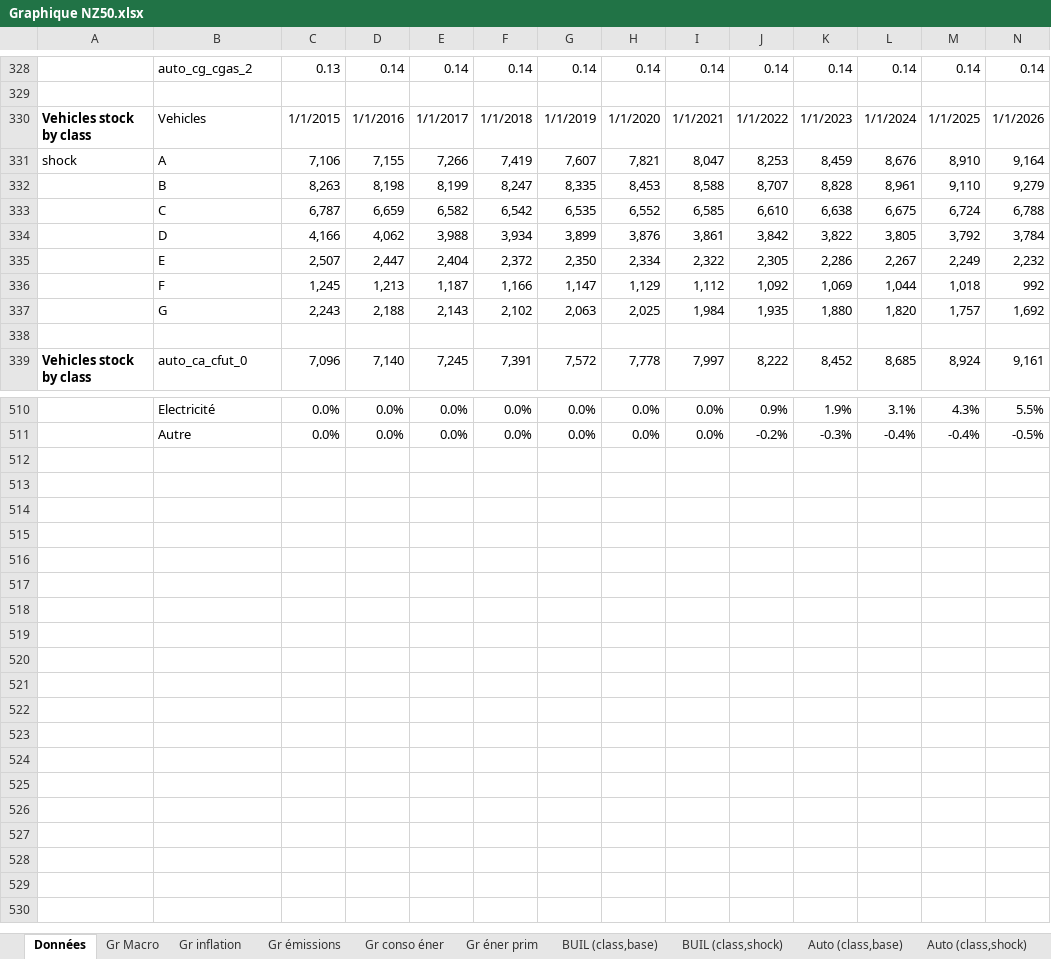
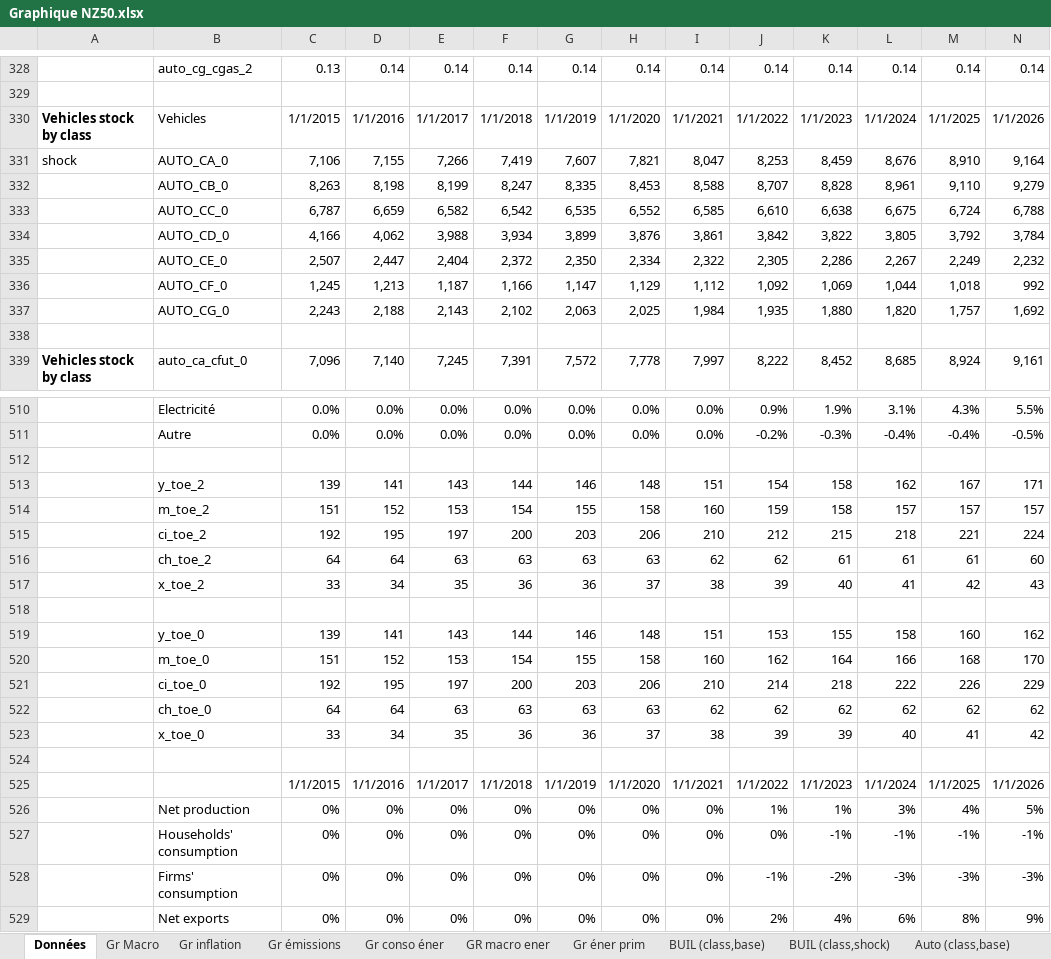
Before and after one commit to ThreeME-org/ThreeME_V3-open, an Excel workbook: results/Graphique NZ50.xlsx, sheet Données, drawn as a sheet; only a part is shown, gaps mark what is left out; values as stored, in another font and other column widths than the file's, no borders; rows hold the shown columns only; the diff covers the shown part only; the diff names each change by its address in the sheet, - before the commit and + after, or states it on an @@ line.

```diff
--- a/results/Graphique NZ50.xlsx (sheet Données)
+++ b/results/Graphique NZ50.xlsx (sheet Données)
+sheet tab: GR macro ener
-B331: A
+B331: AUTO_CA_0
-B332: B
+B332: AUTO_CB_0
-B333: C
+B333: AUTO_CC_0
-B334: D
+B334: AUTO_CD_0
-B335: E
+B335: AUTO_CE_0
-B336: F
+B336: AUTO_CF_0
-B337: G
+B337: AUTO_CG_0
+row 512: (empty)
+row 513:  | y_toe_2 | 139 | 141 | 143 | 144 | 146 | 148 | 151 | 154 | 158 | 162 | 167 | 171
+row 514:  | m_toe_2 | 151 | 152 | 153 | 154 | 155 | 158 | 160 | 159 | 158 | 157 | 157 | 157
+row 515:  | ci_toe_2 | 192 | 195 | 197 | 200 | 203 | 206 | 210 | 212 | 215 | 218 | 221 | 224
+row 516:  | ch_toe_2 | 64 | 64 | 63 | 63 | 63 | 63 | 62 | 62 | 61 | 61 | 61 | 60
+row 517:  | x_toe_2 | 33 | 34 | 35 | 36 | 36 | 37 | 38 | 39 | 40 | 41 | 42 | 43
+row 518: (empty)
+row 519:  | y_toe_0 | 139 | 141 | 143 | 144 | 146 | 148 | 151 | 153 | 155 | 158 | 160 | 162
+row 520:  | m_toe_0 | 151 | 152 | 153 | 154 | 155 | 158 | 160 | 162 | 164 | 166 | 168 | 170
+row 521:  | ci_toe_0 | 192 | 195 | 197 | 200 | 203 | 206 | 210 | 214 | 218 | 222 | 226 | 229
+row 522:  | ch_toe_0 | 64 | 64 | 63 | 63 | 63 | 63 | 62 | 62 | 62 | 62 | 62 | 62
+row 523:  | x_toe_0 | 33 | 34 | 35 | 36 | 36 | 37 | 38 | 39 | 39 | 40 | 41 | 42
+row 524: (empty)
+row 525:  |  | 1/1/2015 | 1/1/2016 | 1/1/2017 | 1/1/2018 | 1/1/2019 | 1/1/2020 | 1/1/2021 | 1/1/2022 | 1/1/2023 | 1/1/2024 | 1/1/2025 | 1/1/2026
+row 526:  | Net production | 0% | 0% | 0% | 0% | 0% | 0% | 0% | 1% | 1% | 3% | 4% | 5%
+row 527:  | Households' consumption | 0% | 0% | 0% | 0% | 0% | 0% | 0% | 0% | -1% | -1% | -1% | -1%
+row 528:  | Firms' consumption | 0% | 0% | 0% | 0% | 0% | 0% | 0% | -1% | -2% | -3% | -3% | -3%
+row 529:  | Net exports | 0% | 0% | 0% | 0% | 0% | 0% | 0% | 2% | 4% | 6% | 8% | 9%
```
Also changed, not shown: 7 edited cells elsewhere in this sheet, charts or pictures, results/Sorties.xlsx, 5 other files.
